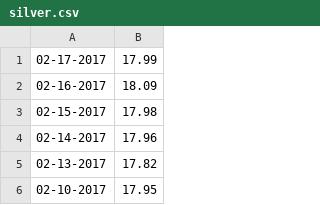
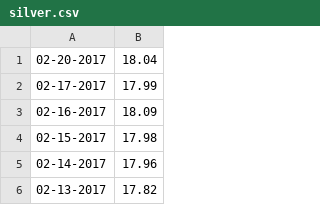
Before and after one commit to guidoism/prices, a CSV file: silver.csv, drawn as a sheet; only a part is shown; the shorter side is filled out with more unchanged rows.

```diff
--- a/silver.csv
+++ b/silver.csv
@@ -1 +1,2 @@
+02-20-2017,18.04
 02-17-2017,17.99
```
Also changed, not shown: 2 other files.
